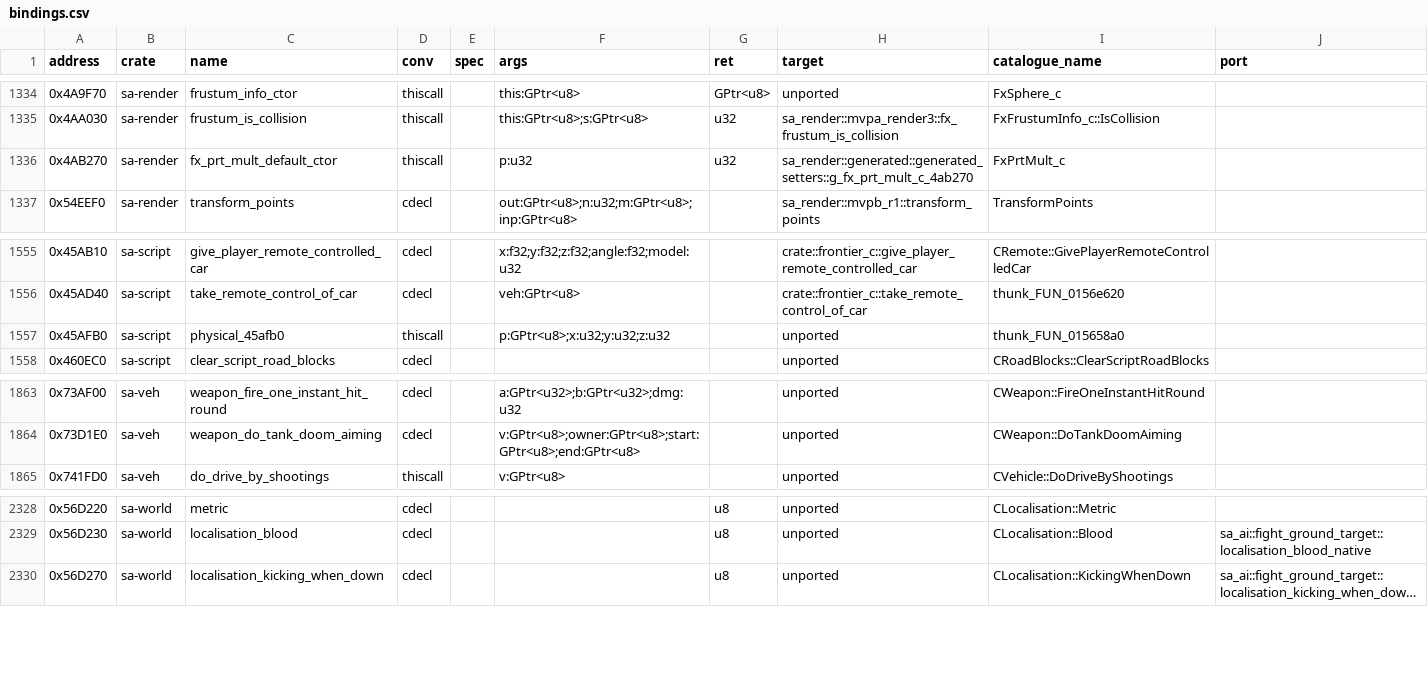
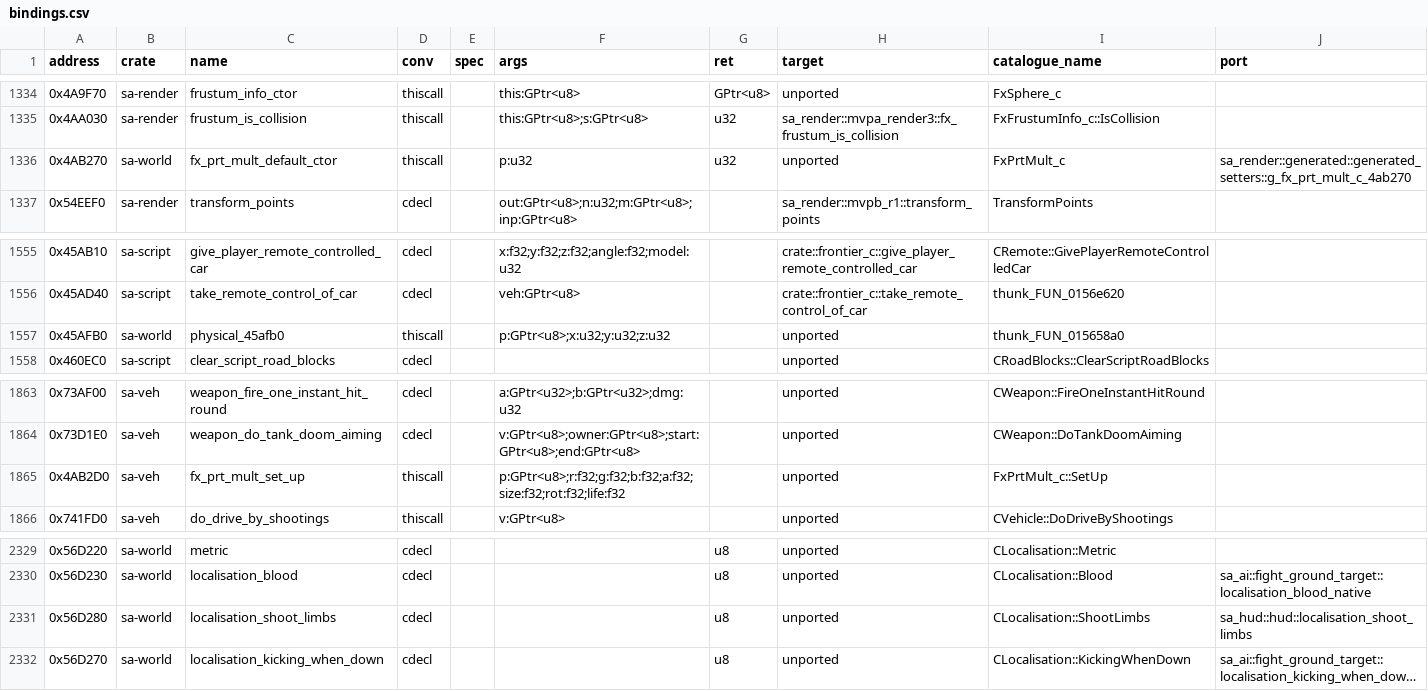
Before and after one commit to ghosty2004/sa-engine, a CSV file: catalog/bindings.csv, drawn as a sheet; only a part is shown, gaps mark what is left out; long unchanged cells end in …; the diff names each change by its address in the sheet, - before the commit and + after, or states it on an @@ line.

Commit message:
feat(sa-veh): port CAutomobile::ProcessHarvester
CAutomobile::ProcessHarvester 0x6A9680, batch frontier2-b25 (VEH), from the 1.0 US bytes with the
CAutomobile deviations spec and gta-reversed as reading aids. Peds in the cutter box are flagged
for destruction on odd frames; on even frames grass house / plant objects (their own model, with
+0x1C bit 7 set and bit 9 clear; gta-reversed tests the harvester's model and no flags) take
ObjectDamage. The limb gets the harvester's matrix, the bytes' jitter and the (C, B, A) turn speed
in [-0.04, 0.04]; the SmokeII3expand particle on every third count with Blood.

Bindings: CLocalisation::ShootLimbs 0x56D280 bound once in sa-world (sa-ped imports it, twin to
sa-hud's port), FxPrtMult_c 0x4AB270 moved to sa-world (twin in sa-render), 0x45AFB0 moved to
sa-world for sa-veh, FxPrtMult_c::SetUp 0x4AB2D0 bound in sa-veh.

Refs: FRONTIER-2

```diff
--- a/catalog/bindings.csv
+++ b/catalog/bindings.csv
-B1336 (crate): sa-render
+B1336 (crate): sa-world
-H1336 (target): sa_render::generated::generated_setters::g_fx_prt_mult_c_4ab270
+H1336 (target): unported
-J1336 (port): (empty)
+J1336 (port): sa_render::generated::generated_setters::g_fx_prt_mult_c_4ab270
-B1557 (crate): sa-script
+B1557 (crate): sa-world
+row 1865: 0x4AB2D0 | sa-veh | fx_prt_mult_set_up | thiscall |  | p:GPtr<u8>;r:f32;g:f32;b:f32;a:f32;size:f32;rot:f32;life:f32 |  | unported | FxPrtMult_c::SetUp
+row 2331: 0x56D280 | sa-world | localisation_shoot_limbs | cdecl |  |  | u8 | unported | CLocalisation::ShootLimbs | sa_hud::hud::localisation_shoot_limbs
```
Also changed, not shown: 12 other files.
